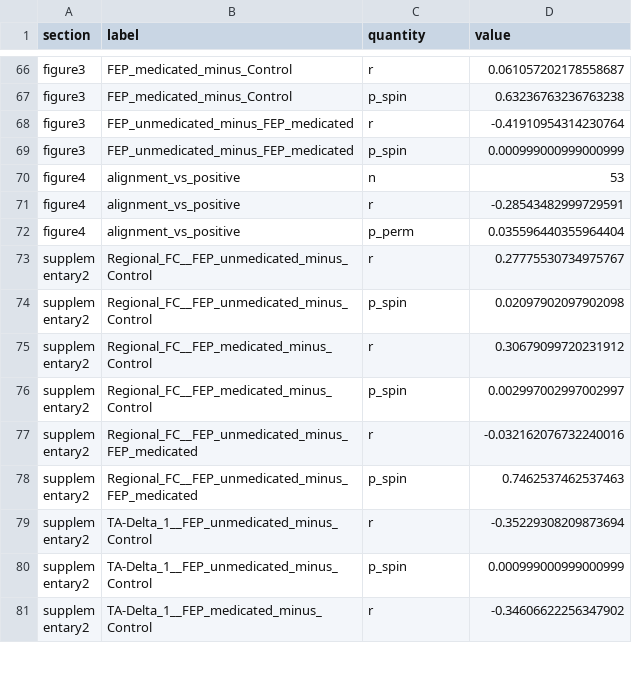
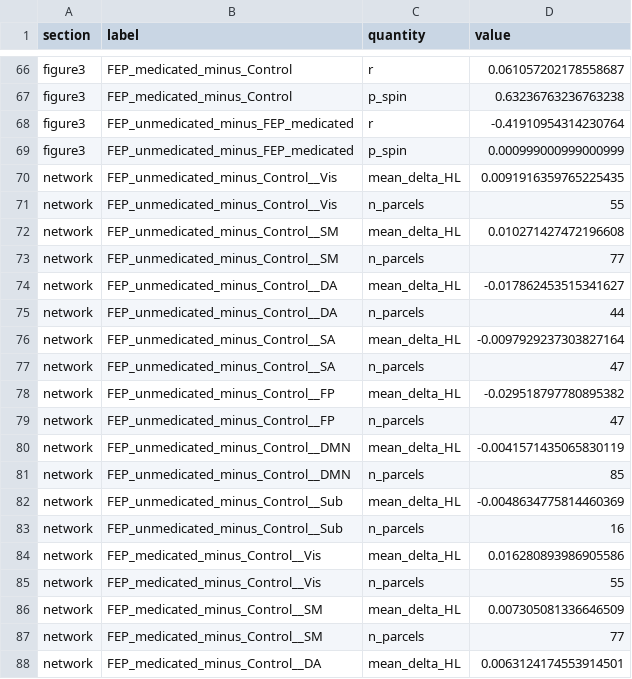
Before and after one commit to granitz/hierarchy-psychosis-kasp, a CSV file: runs/main/stats.csv, drawn as a sheet; only a part is shown, gaps mark what is left out; the shorter side is filled out with more unchanged rows; the diff covers the shown part only; the diff names each change by its address in the sheet, - before the commit and + after, or states it on an @@ line.

```diff
--- a/runs/main/stats.csv
+++ b/runs/main/stats.csv
+row 70: network | FEP_unmedicated_minus_Control__Vis | mean_delta_HL | 0.0091916359765225435
+row 71: network | FEP_unmedicated_minus_Control__Vis | n_parcels | 55
+row 72: network | FEP_unmedicated_minus_Control__SM | mean_delta_HL | 0.010271427472196608
+row 73: network | FEP_unmedicated_minus_Control__SM | n_parcels | 77
+row 74: network | FEP_unmedicated_minus_Control__DA | mean_delta_HL | -0.017862453515341627
+row 75: network | FEP_unmedicated_minus_Control__DA | n_parcels | 44
+row 76: network | FEP_unmedicated_minus_Control__SA | mean_delta_HL | -0.0097929237303827164
+row 77: network | FEP_unmedicated_minus_Control__SA | n_parcels | 47
+row 78: network | FEP_unmedicated_minus_Control__FP | mean_delta_HL | -0.029518797780895382
+row 79: network | FEP_unmedicated_minus_Control__FP | n_parcels | 47
+row 80: network | FEP_unmedicated_minus_Control__DMN | mean_delta_HL | -0.0041571435065830119
+row 81: network | FEP_unmedicated_minus_Control__DMN | n_parcels | 85
+row 82: network | FEP_unmedicated_minus_Control__Sub | mean_delta_HL | -0.0048634775814460369
+row 83: network | FEP_unmedicated_minus_Control__Sub | n_parcels | 16
+row 84: network | FEP_medicated_minus_Control__Vis | mean_delta_HL | 0.016280893986905586
+row 85: network | FEP_medicated_minus_Control__Vis | n_parcels | 55
+row 86: network | FEP_medicated_minus_Control__SM | mean_delta_HL | 0.007305081336646509
+row 87: network | FEP_medicated_minus_Control__SM | n_parcels | 77
+row 88: network | FEP_medicated_minus_Control__DA | mean_delta_HL | 0.0063124174553914501
```
Also changed, not shown: 28 added rows elsewhere in this file, 3 other files.
